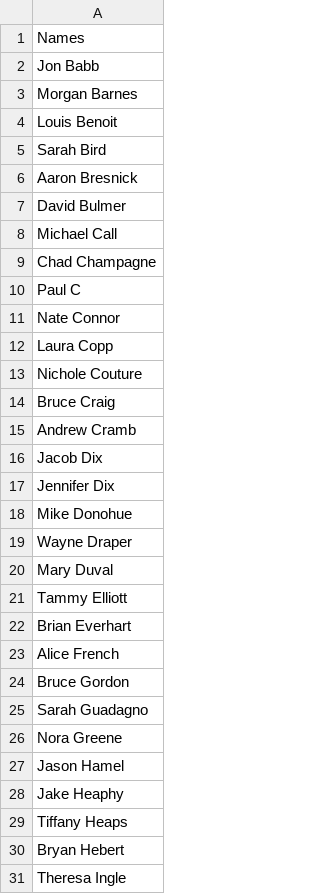
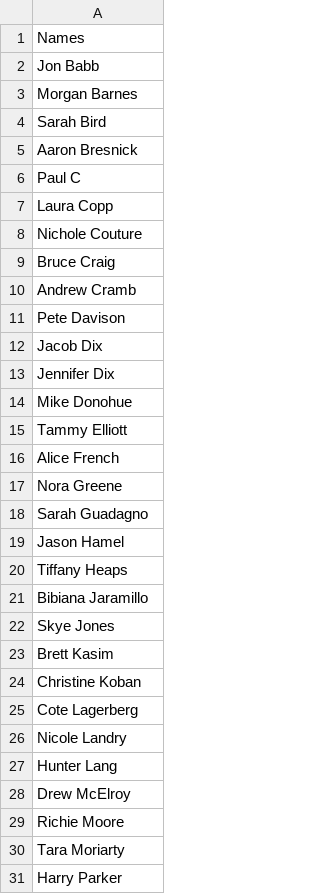
Before and after one commit to DJWickWack/CovidTrackantor, a CSV file: record.csv, drawn as a sheet; only a part is shown; the shorter side is filled out with more unchanged rows; the diff covers the shown part only.

Commit message:
Updated list to exclude vaccinated associates

```diff
--- a/record.csv
+++ b/record.csv
@@ -3,10 +3,5 @@ Jon Babb
 Morgan Barnes
-Louis Benoit
 Sarah Bird
 Aaron Bresnick
-David Bulmer
-Michael Call
-Chad Champagne
 Paul C
-Nate Connor
 Laura Copp
@@ -15,2 +10,3 @@ Bruce Craig
 Andrew Cramb
+Pete Davison
 Jacob Dix
@@ -18,14 +14,7 @@ Jennifer Dix
 Mike Donohue
-Wayne Draper
-Mary Duval
 Tammy Elliott
-Brian Everhart
 Alice French
-Bruce Gordon
+Nora Greene
 Sarah Guadagno
-Nora Greene
 Jason Hamel
-Jake Heaphy
 Tiffany Heaps
-Bryan Hebert
-Theresa Ingle
```
Also changed, not shown: 18 removed rows and 1 edited cell elsewhere in this file, 3 other files.
